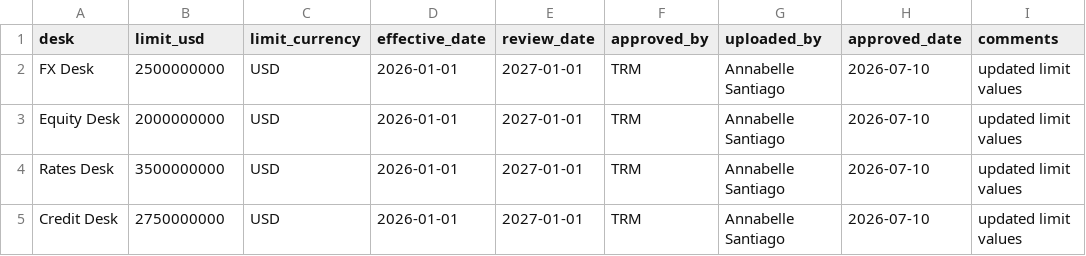
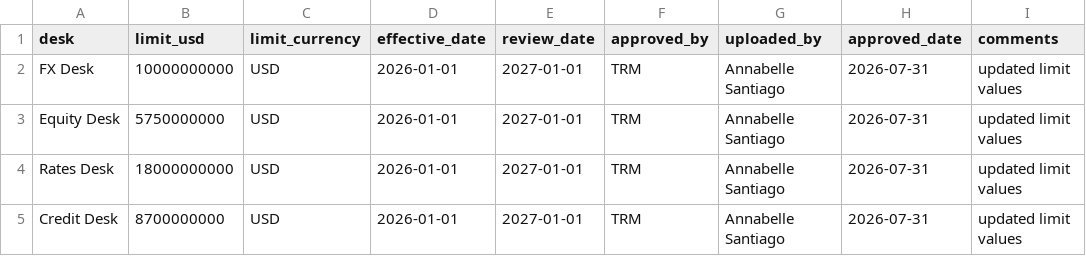
Before and after one commit to annabellesantiago-jpg/marketrisk-lakehouse, a CSV file: data/raw/reference/desk_limits.csv, drawn as a sheet.

Commit message:
PR017: updated limit amount to make it more realistic

```diff
--- a/data/raw/reference/desk_limits.csv
+++ b/data/raw/reference/desk_limits.csv
@@ -1,5 +1,5 @@
 desk,limit_usd,limit_currency,effective_date,review_date,approved_by,uploaded_by,approved_date,comments
-FX Desk,2500000000,USD,2026-01-01,2027-01-01,TRM,Annabelle Santiago,2026-07-10,updated limit values
-Equity Desk,2000000000,USD,2026-01-01,2027-01-01,TRM,Annabelle Santiago,2026-07-10,updated limit values
-Rates Desk,3500000000,USD,2026-01-01,2027-01-01,TRM,Annabelle Santiago,2026-07-10,updated limit values
-Credit Desk,2750000000,USD,2026-01-01,2027-01-01,TRM,Annabelle Santiago,2026-07-10,updated limit values
+FX Desk,10000000000,USD,2026-01-01,2027-01-01,TRM,Annabelle Santiago,2026-07-31,updated limit values
+Equity Desk,5750000000,USD,2026-01-01,2027-01-01,TRM,Annabelle Santiago,2026-07-31,updated limit values
+Rates Desk,18000000000,USD,2026-01-01,2027-01-01,TRM,Annabelle Santiago,2026-07-31,updated limit values
+Credit Desk,8700000000,USD,2026-01-01,2027-01-01,TRM,Annabelle Santiago,2026-07-31,updated limit values
```
